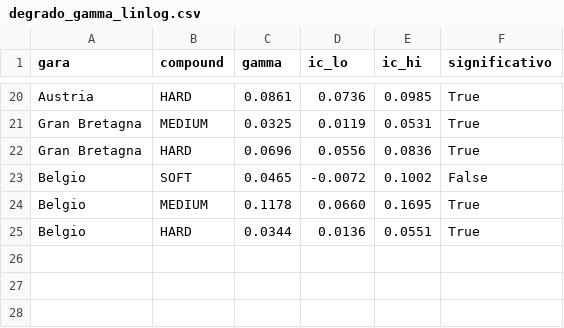
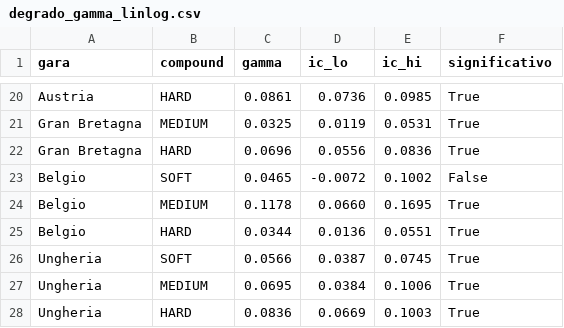
Before and after one commit to tommyieri/muretto-box-virtuale, a CSV file: data/degrado_gamma_linlog.csv, drawn as a sheet; only a part is shown, gaps mark what is left out; the diff names each change by its address in the sheet, - before the commit and + after, or states it on an @@ line.

```diff
--- a/data/degrado_gamma_linlog.csv
+++ b/data/degrado_gamma_linlog.csv
+row 26: Ungheria | SOFT | 0.0566 | 0.0387 | 0.0745 | True
+row 27: Ungheria | MEDIUM | 0.0695 | 0.0384 | 0.1006 | True
+row 28: Ungheria | HARD | 0.0836 | 0.0669 | 0.1003 | True
```
Also changed, not shown: data/arrivi_2026.csv, data/neutralizzazione_due_livelli.csv, 33 other files.
